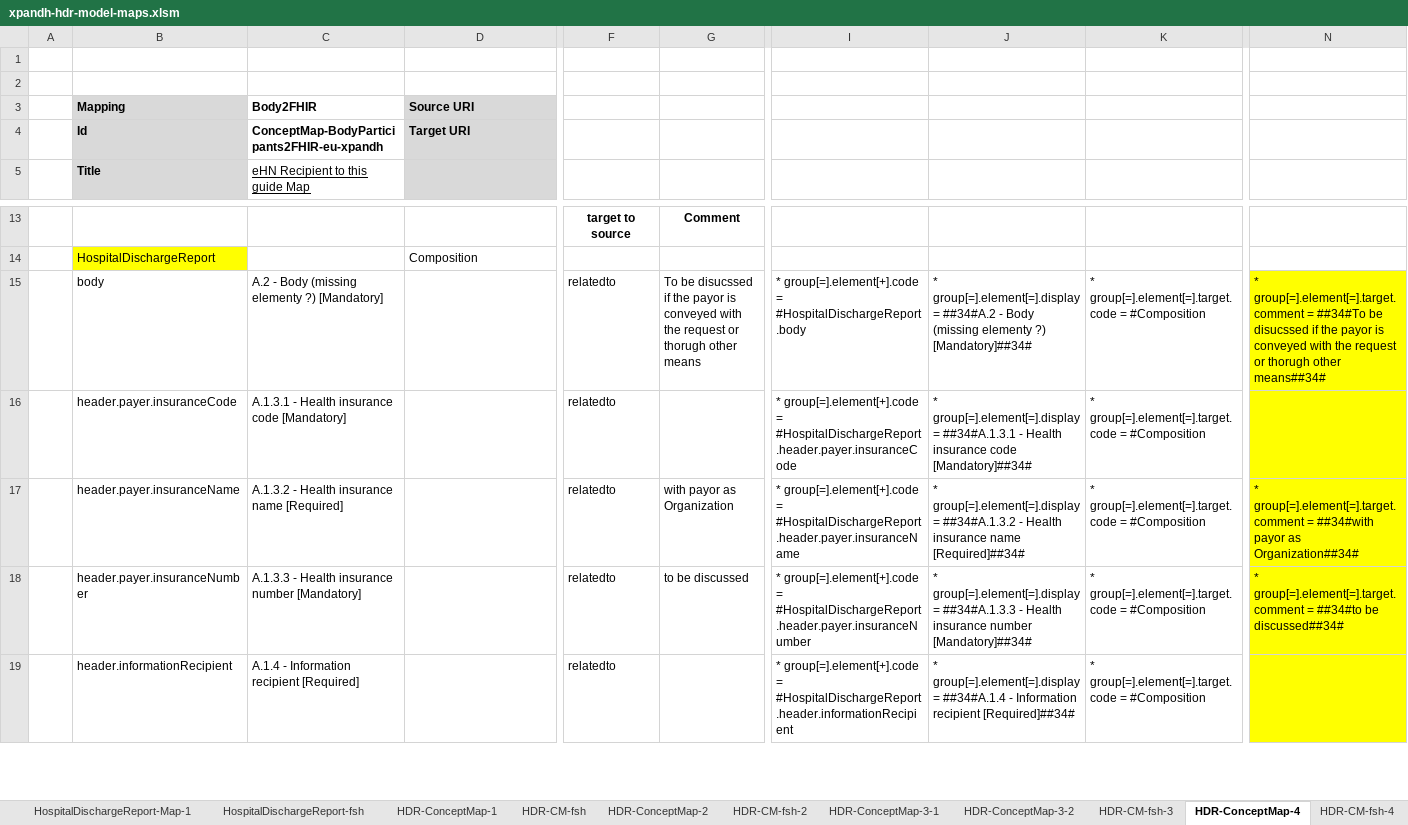
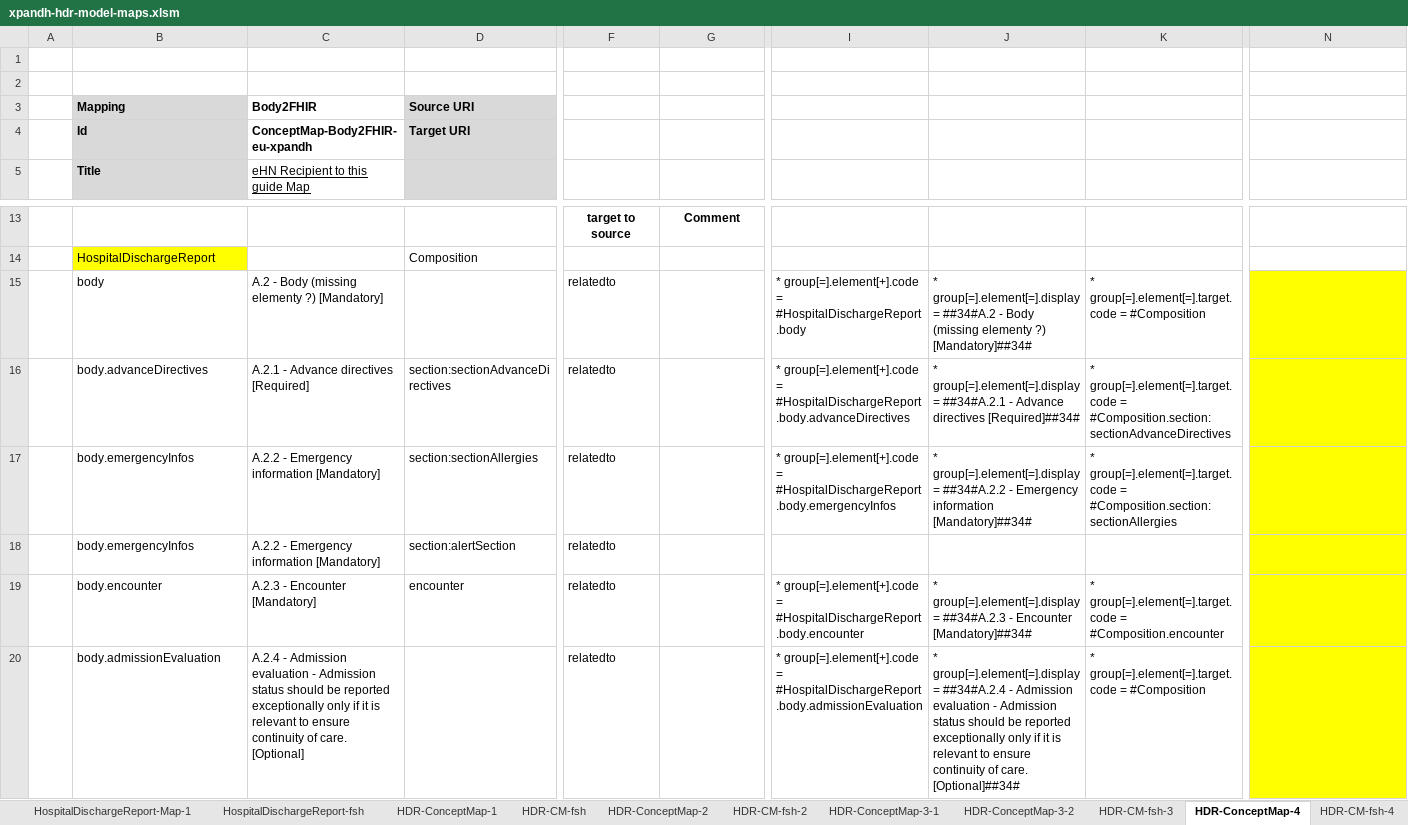
Before and after one commit to hl7-eu/xpandh-hdr, an Excel workbook: src-models/xpandh-hdr-model-maps.xlsm, sheet HDR-ConceptMap-4, drawn as a sheet; only a part is shown, gaps mark what is left out; values as stored, in another font and other column widths than the file's, no borders; addresses are those after the commit; rows hold the shown columns only; the diff covers the shown part only; the diff names each change by its address in the sheet, - before the commit and + after, or states it on an @@ line.

Commit message:
fixed id as element name in the Enc. LM

```diff
--- a/src-models/xpandh-hdr-model-maps.xlsm (sheet HDR-ConceptMap-4)
+++ b/src-models/xpandh-hdr-model-maps.xlsm (sheet HDR-ConceptMap-4)
-C4: ConceptMap-BodyParticipants2FHIR-eu-xpandh
+C4: ConceptMap-Body2FHIR-eu-xpandh
-G15: To be disucssed if the payor is conveyed with the request or thorugh other means
+G15: (empty)
-N15: * group[=].element[=].target.comment = ##34#To be disucssed if the payor is conveyed with the request or thorugh other means##34#
+N15: (empty)
-B16: header.payer.insuranceCode
+B16: body.advanceDirectives
-C16: A.1.3.1 - Health insurance code [Mandatory]
+C16: A.2.1 - Advance directives [Required]
-D16: (empty)
+D16: section:sectionAdvanceDirectives
-I16: …group[=].element[+].code = #HospitalDischargeReport.header.payer.insuranceCode
+I16: …group[=].element[+].code = #HospitalDischargeReport.body.advanceDirectives
-J16: …group[=].element[=].display = ##34#A.1.3.1 - Health insurance code [Mandatory]##34#
+J16: …group[=].element[=].display = ##34#A.2.1 - Advance directives [Required]##34#
-K16: …group[=].element[=].target.code = #Composition
+K16: …group[=].element[=].target.code = #Composition.section:sectionAdvanceDirectives
-B17: header.payer.insuranceName
+B17: body.emergencyInfos
-C17: A.1.3.2 - Health insurance name [Required]
+C17: A.2.2 - Emergency information [Mandatory]
-D17: (empty)
+D17: section:sectionAllergies
-G17: with payor as Organization
+G17: (empty)
-I17: …group[=].element[+].code = #HospitalDischargeReport.header.payer.insuranceName
+I17: …group[=].element[+].code = #HospitalDischargeReport.body.emergencyInfos
-J17: …group[=].element[=].display = ##34#A.1.3.2 - Health insurance name [Required]##34#
+J17: …group[=].element[=].display = ##34#A.2.2 - Emergency information [Mandatory]##34#
-K17: …group[=].element[=].target.code = #Composition
+K17: …group[=].element[=].target.code = #Composition.section:sectionAllergies
-N17: * group[=].element[=].target.comment = ##34#with payor as Organization##34#
+N17: (empty)
+row 18:  | body.emergencyInfos | A.2.2 - Emergency information [Mandatory] | section:alertSection | relatedto
-B19: header.payer.insuranceNumber
+B19: body.encounter
-C19: A.1.3.3 - Health insurance number [Mandatory]
+C19: A.2.3 - Encounter [Mandatory]
-D19: (empty)
+D19: encounter
-G19: to be discussed
+G19: (empty)
-I19: …group[=].element[+].code = #HospitalDischargeReport.header.payer.insuranceNumber
+I19: …group[=].element[+].code = #HospitalDischargeReport.body.encounter
-J19: …group[=].element[=].display = ##34#A.1.3.3 - Health insurance number [Mandatory]##34#
+J19: …group[=].element[=].display = ##34#A.2.3 - Encounter [Mandatory]##34#
-K19: …group[=].element[=].target.code = #Composition
+K19: …group[=].element[=].target.code = #Composition.encounter
-N19: * group[=].element[=].target.comment = ##34#to be discussed##34#
+N19: (empty)
-B20: header.informationRecipient
+B20: body.admissionEvaluation
-C20: A.1.4 - Information recipient [Required]
+C20: A.2.4 - Admission evaluation - Admission status should be reported exceptionally only if it is relevant to ensure continuity of care. [Optional]
-I20: …group[=].element[+].code = #HospitalDischargeReport.header.informationRecipient
+I20: …group[=].element[+].code = #HospitalDischargeReport.body.admissionEvaluation
-J20: …group[=].element[=].display = ##34#A.1.4 - Information recipient [Required]##34#
+J20: …group[=].element[=].display = ##34#A.2.4 - Admission evaluation - Admission status should be reported exceptionally only if it is relevant to ensure continuity of care. [Optional]##34#
```
Also changed, not shown: 13 added rows, 13 removed rows and 155 edited cells elsewhere in this sheet, sheet HDR-CM-fsh-4, sheet Encounter-ConceptMap-1, sheet Encounter-Map, sheet Encounter, sheet Encounter-fsh, sheet Encounter-CM-fsh, formulas that keep their value, charts or pictures, 2 other files.
